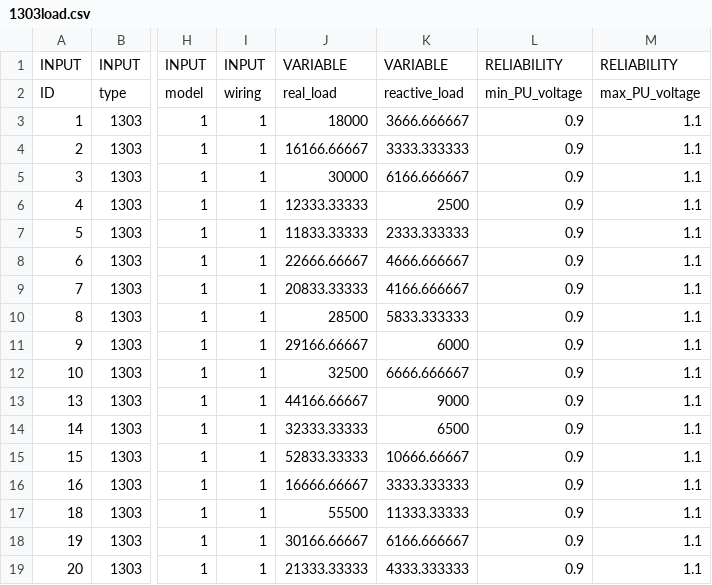
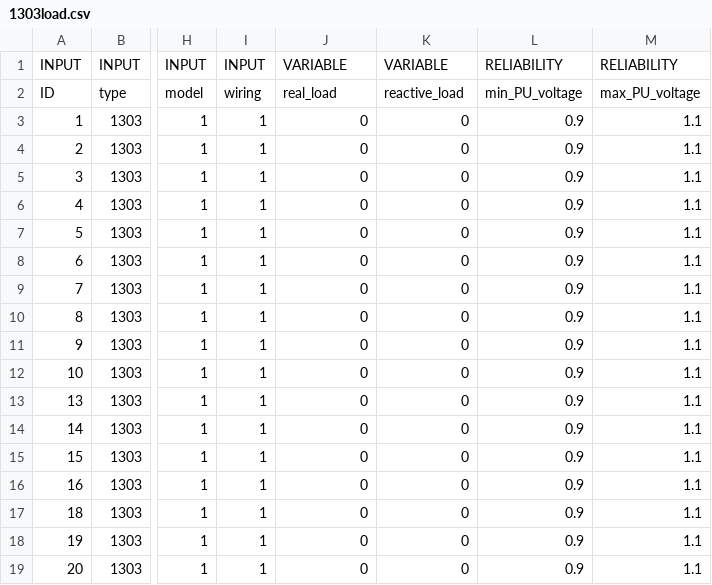
Before and after one commit to btgorman/RISE-power-water-ss-1phase, a CSV file: data_power/network-power/1303load.csv, drawn as a sheet; only a part is shown, gaps mark what is left out; the diff names each change by its address in the sheet, - before the commit and + after, or states it on an @@ line.

Commit message:
Power load curves follow lognormal distribution

```diff
--- a/data_power/network-power/1303load.csv
+++ b/data_power/network-power/1303load.csv
-J3: 18000
+J3: 0
-K3: 3666.666667
+K3: 0
-J4: 16166.66667
+J4: 0
-K4: 3333.333333
+K4: 0
-J5: 30000
+J5: 0
-K5: 6166.666667
+K5: 0
-J6: 12333.33333
+J6: 0
-K6: 2500
+K6: 0
-J7: 11833.33333
+J7: 0
-K7: 2333.333333
+K7: 0
-J8: 22666.66667
+J8: 0
-K8: 4666.666667
+K8: 0
-J9: 20833.33333
+J9: 0
-K9: 4166.666667
+K9: 0
-J10: 28500
+J10: 0
-K10: 5833.333333
+K10: 0
-J11: 29166.66667
+J11: 0
-K11: 6000
+K11: 0
-J12: 32500
+J12: 0
-K12: 6666.666667
+K12: 0
-J13: 44166.66667
+J13: 0
-K13: 9000
+K13: 0
-J14: 32333.33333
+J14: 0
-K14: 6500
+K14: 0
-J15: 52833.33333
+J15: 0
-K15: 10666.66667
+K15: 0
-J16: 16666.66667
+J16: 0
-K16: 3333.333333
+K16: 0
-J17: 55500
+J17: 0
-K17: 11333.33333
+K17: 0
-J18: 30166.66667
+J18: 0
-K18: 6166.666667
+K18: 0
-J19: 21333.33333
+J19: 0
-K19: 4333.333333
+K19: 0
```
Also changed, not shown: 7 other files.
